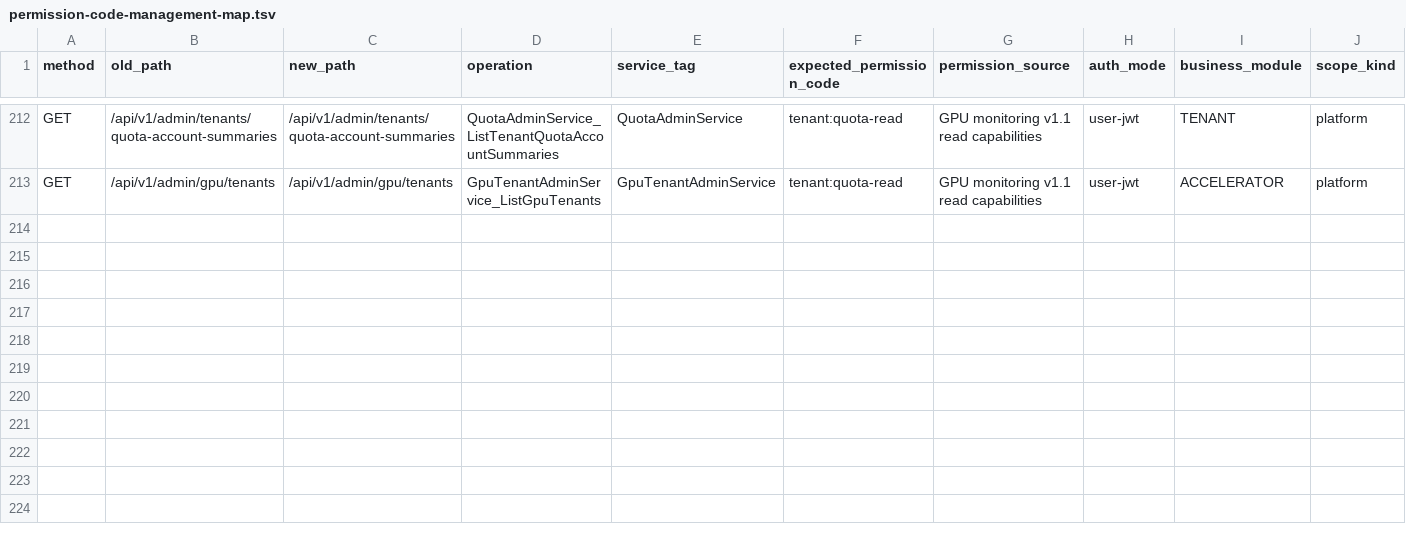
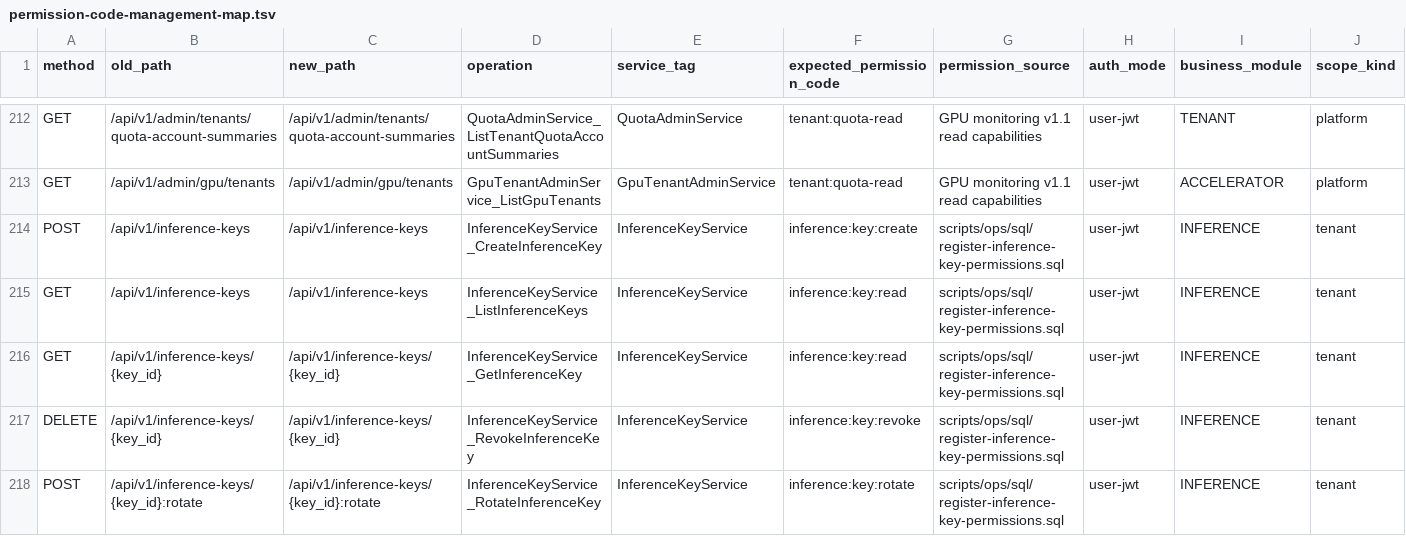
Before and after one commit to djm-afk/ani-governance, a TSV file: docs/contracts/permission-code-management-map.tsv, drawn as a sheet; only a part is shown, gaps mark what is left out; rows hold the shown columns only; the diff names each change by its address in the sheet, - before the commit and + after, or states it on an @@ line.

```diff
--- a/docs/contracts/permission-code-management-map.tsv
+++ b/docs/contracts/permission-code-management-map.tsv
+row 214: POST | /api/v1/inference-keys | /api/v1/inference-keys | InferenceKeyService_CreateInferenceKey | InferenceKeyService | inference:key:create | scripts/ops/sql/register-inference-key-permissions.sql | user-jwt | INFERENCE | tenant
+row 215: GET | /api/v1/inference-keys | /api/v1/inference-keys | InferenceKeyService_ListInferenceKeys | InferenceKeyService | inference:key:read | scripts/ops/sql/register-inference-key-permissions.sql | user-jwt | INFERENCE | tenant
+row 216: GET | /api/v1/inference-keys/{key_id} | /api/v1/inference-keys/{key_id} | InferenceKeyService_GetInferenceKey | InferenceKeyService | inference:key:read | scripts/ops/sql/register-inference-key-permissions.sql | user-jwt | INFERENCE | tenant
+row 217: DELETE | /api/v1/inference-keys/{key_id} | /api/v1/inference-keys/{key_id} | InferenceKeyService_RevokeInferenceKey | InferenceKeyService | inference:key:revoke | scripts/ops/sql/register-inference-key-permissions.sql | user-jwt | INFERENCE | tenant
+row 218: POST | /api/v1/inference-keys/{key_id}:rotate | /api/v1/inference-keys/{key_id}:rotate | InferenceKeyService_RotateInferenceKey | InferenceKeyService | inference:key:rotate | scripts/ops/sql/register-inference-key-permissions.sql | user-jwt | INFERENCE | tenant
```
Also changed, not shown: docs/contracts/permission-code-capability-map.tsv, 35 other files.
